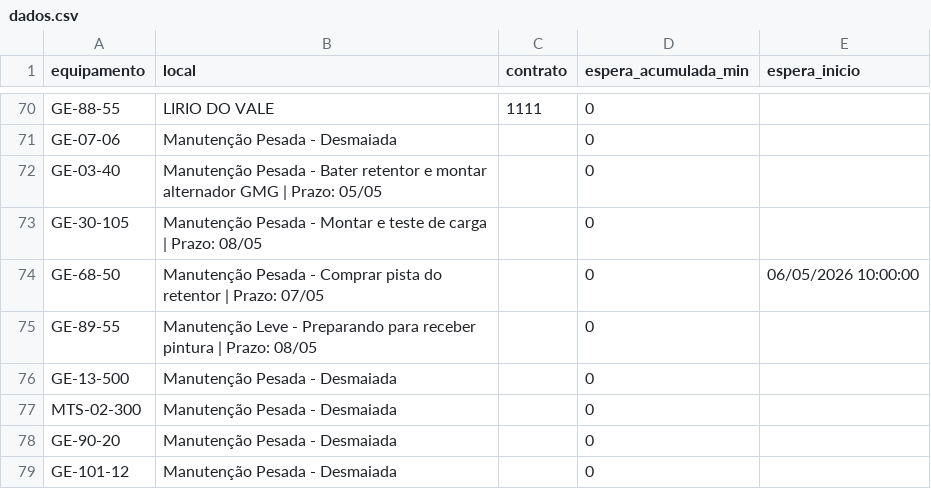
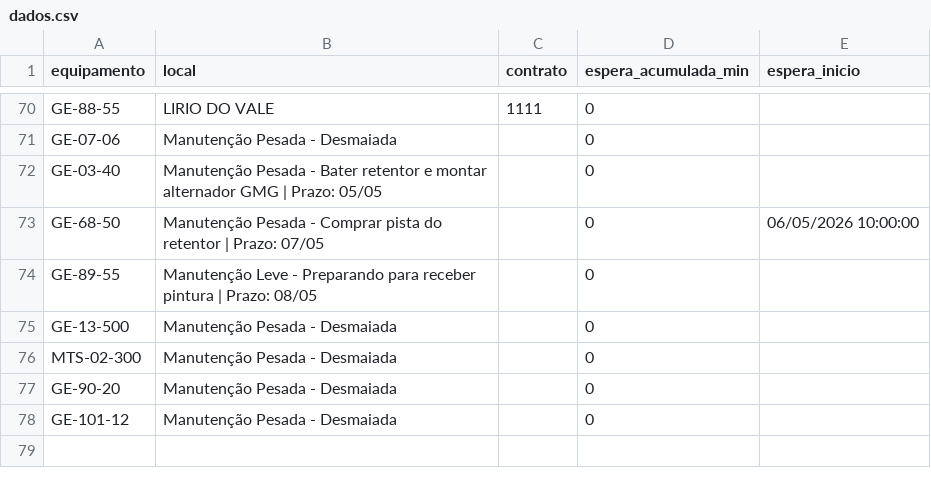
Before and after one commit to milwardarthur-prog/Controle-manuten-o, a CSV file: dados.csv, drawn as a sheet; only a part is shown, gaps mark what is left out.

Commit message:
Add files via upload

```diff
--- a/dados.csv
+++ b/dados.csv
@@ -72,3 +72,2 @@ GE-07-06,Manutenção Pesada - Desmaiada,,0,
 GE-03-40,Manutenção Pesada - Bater retentor e montar alternador GMG | Prazo: 05/05,,0,
-GE-30-105,Manutenção Pesada - Montar e teste de carga | Prazo: 08/05,,0,
 GE-68-50,Manutenção Pesada - Comprar pista do retentor | Prazo: 07/05,,0,06/05/2026 10:00:00
```
